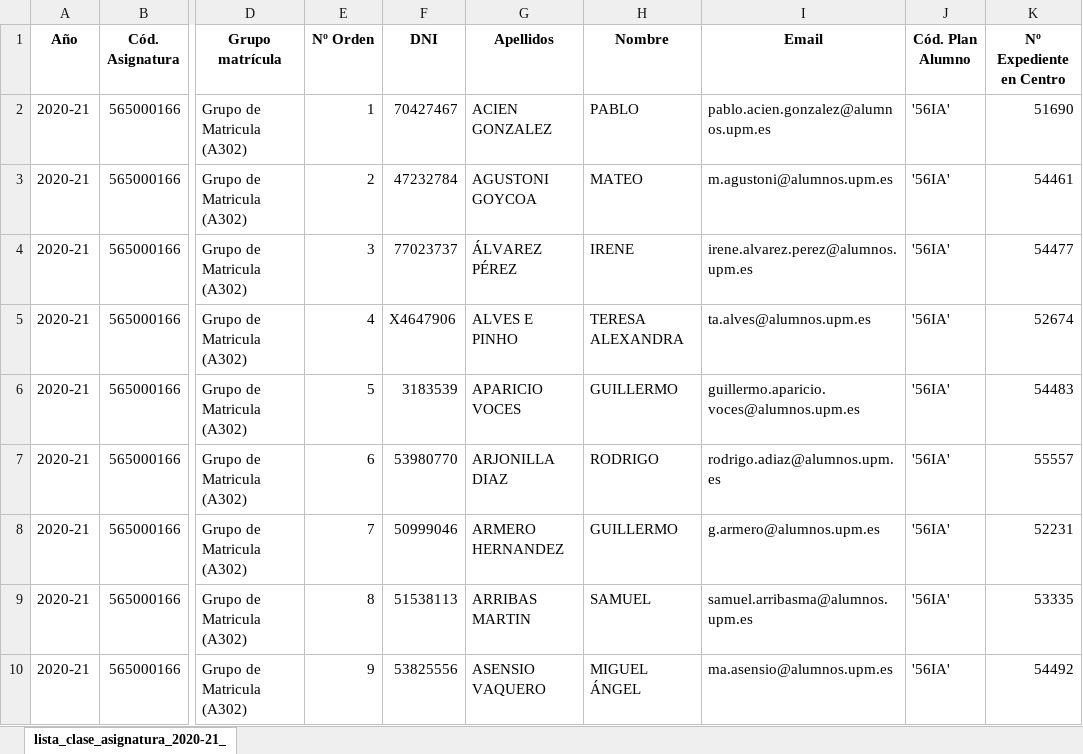
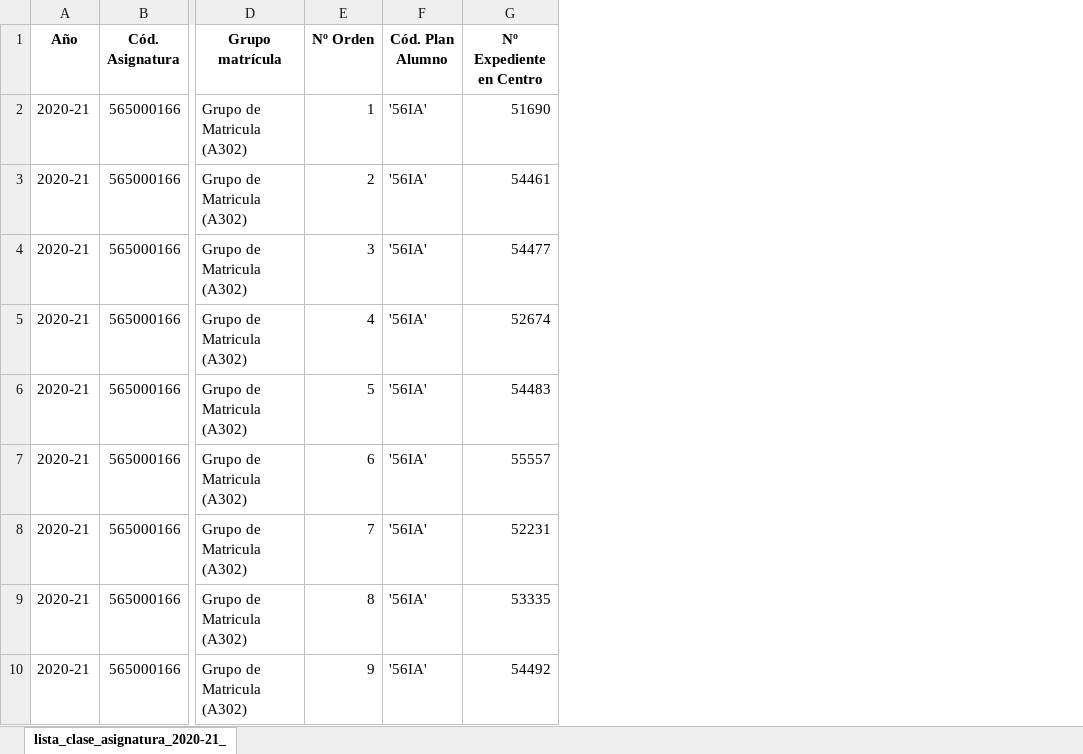
Before and after one commit to rubennj/listas-grupos-lab, an Excel workbook: listas_apolo/listas dobles/Informatica industrial 302 y 309.xlsx, sheet lista_clase_asignatura_2020-21_, drawn as a sheet; only a part is shown, gaps mark what is left out; values as stored, in another font and other column widths than the file's, no borders; the diff names each change by its address in the sheet, - before the commit and + after, or states it on an @@ line.

Commit message:
Modificación Excels
Eliminación de datos personales de los alumnos

```diff
--- a/listas_apolo/listas dobles/Informatica industrial 302 y 309.xlsx (sheet lista_clase_asignatura_2020-21_)
+++ b/listas_apolo/listas dobles/Informatica industrial 302 y 309.xlsx (sheet lista_clase_asignatura_2020-21_)
-column F (DNI), rows 2-10: 70427467 | 47232784 | 77023737 | X4647906 | 3183539 | 53980770 | 50999046 | 51538113 | 53825556
-column G (Apellidos), rows 2-10: ACIEN GONZALEZ | AGUSTONI GOYCOA | ÁLVAREZ PÉREZ | ALVES E PINHO | APARICIO VOCES | ARJONILLA DIAZ | ARMERO HERNANDEZ | ARRIBAS MARTIN | ASENSIO VAQUERO
-column H (Nombre), rows 2-10: PABLO | MATEO | IRENE | TERESA ALEXANDRA | GUILLERMO | RODRIGO | GUILLERMO | SAMUEL | MIGUEL ÁNGEL
-column I (Email), rows 2-10: pablo.acien.gonzalez@alumnos.upm.es | m.agustoni@alumnos.upm.es | irene.alvarez.perez@alumnos.upm.es | ta.alves@alumnos.upm.es | guillermo.aparicio.voces@alumnos.upm.es | rodrigo.adiaz@alumnos.upm.es | g.armero@alumnos.upm.es | samuel.arribasma@alumnos.upm.es | ma.asensio@alumnos.upm.es
```
Also changed, not shown: listas_apolo/infind A302.xlsx, listas_apolo/listas dobles/automatizacion 302 y 309.xlsx, 17 other files.
